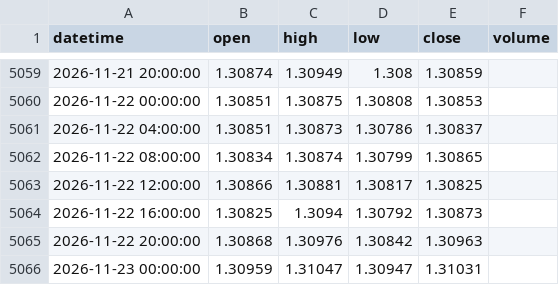
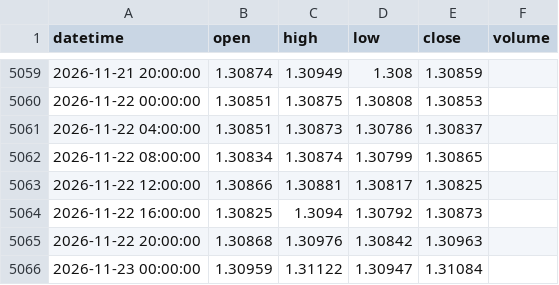
Before and after one commit to 9820amos44/Analysis-, a CSV file: data/GBPUSD_4h.csv, drawn as a sheet; only a part is shown, gaps mark what is left out.

Commit message:
update GBPUSD_4h.csv (2026-11-23 01:45 UTC)

```diff
--- a/data/GBPUSD_4h.csv
+++ b/data/GBPUSD_4h.csv
@@ -5065,2 +5065,2 @@ datetime,open,high,low,close,volume
 2026-11-22 20:00:00,1.30868,1.30976,1.30842,1.30963,
-2026-11-23 00:00:00,1.30959,1.31047,1.30947,1.31031,
+2026-11-23 00:00:00,1.30959,1.31122,1.30947,1.31084,
```
